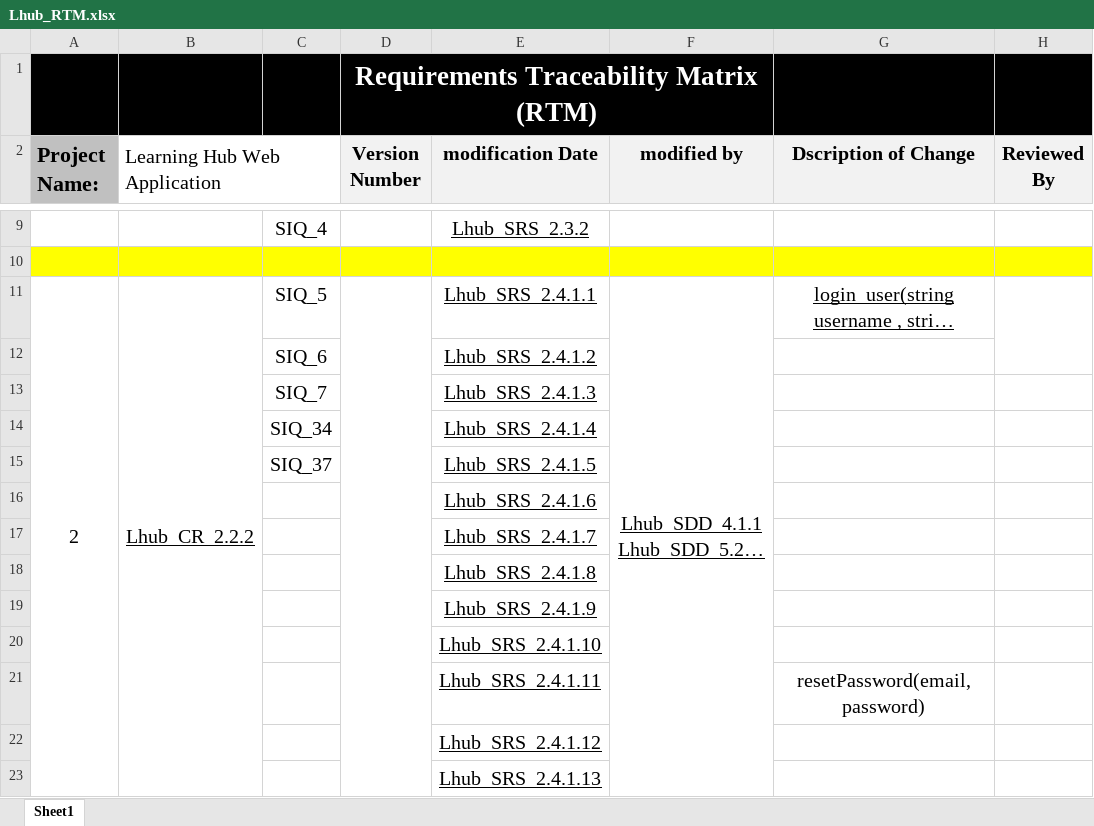
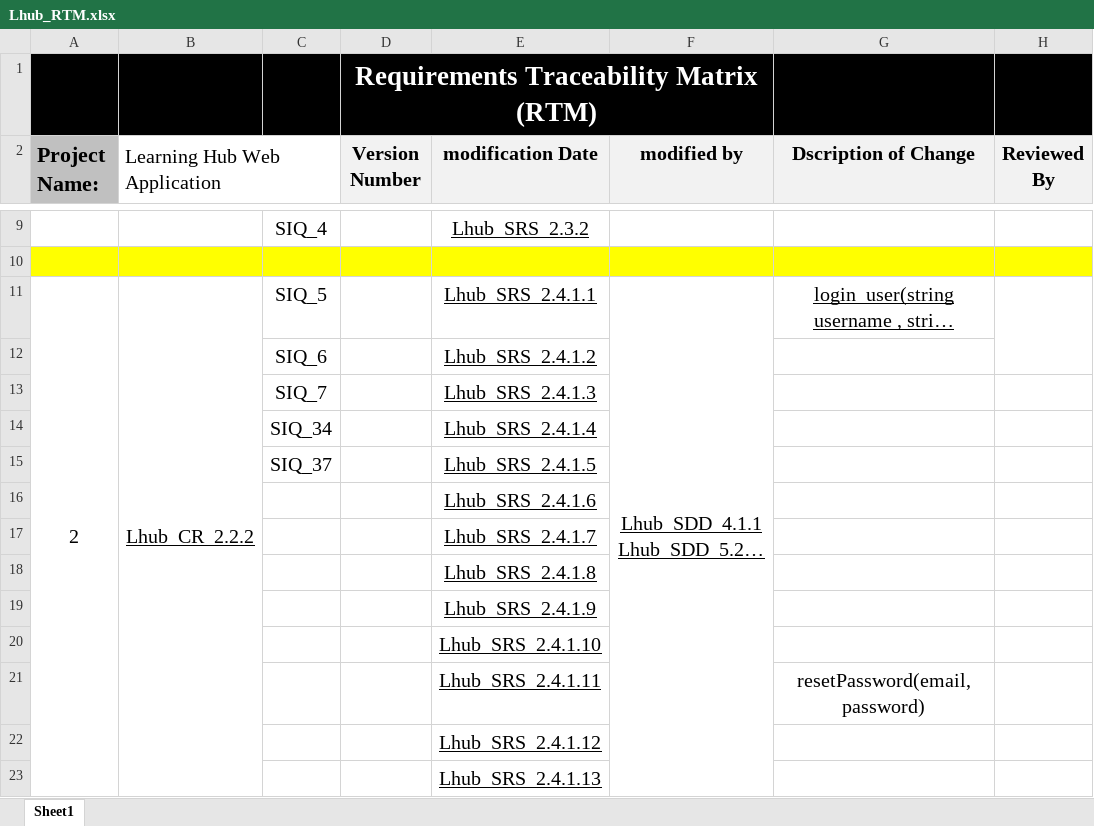
Before and after one commit to AyaMohamed/Learning-hub, an Excel workbook: Requirements/Lhub_RTM.xlsx, sheet Sheet1, drawn as a sheet; only a part is shown, gaps mark what is left out; long unchanged cells end in …; values as stored, in another font and other column widths than the file's, no borders; conditional formats not drawn; the diff covers the shown part only; the diff names each change by its address in the sheet, - before the commit and + after, or states it on an @@ line.

```diff
--- a/Requirements/Lhub_RTM.xlsx (sheet Sheet1)
+++ b/Requirements/Lhub_RTM.xlsx (sheet Sheet1)
-D11:D29 merged
```
Also changed, not shown: 6 edited cells and merged cells elsewhere in this sheet.
